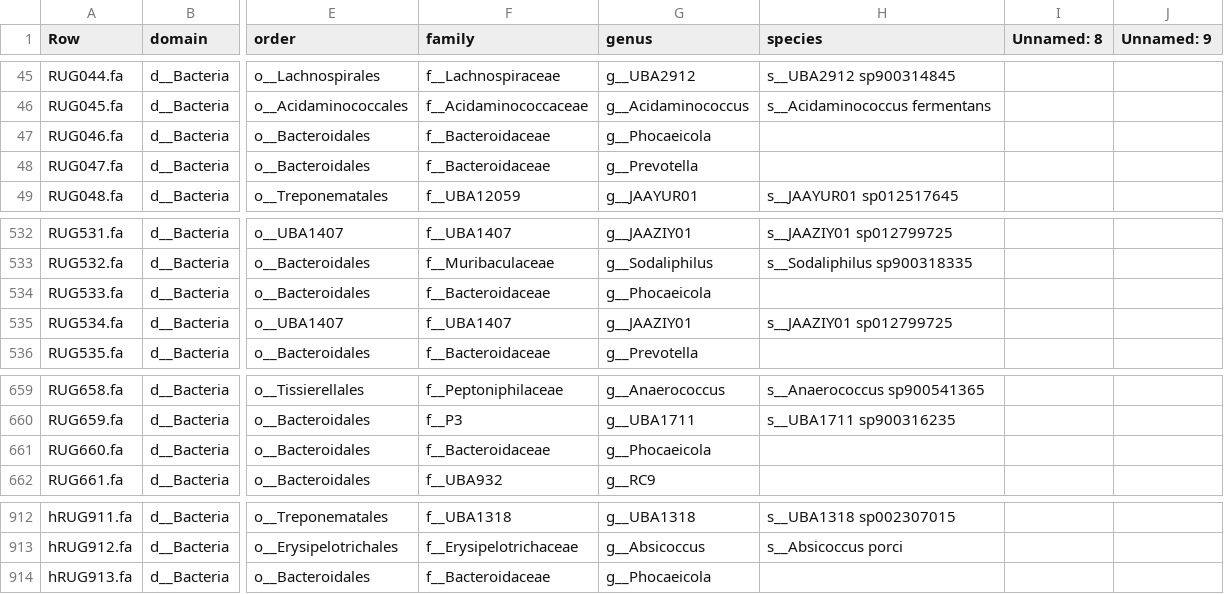
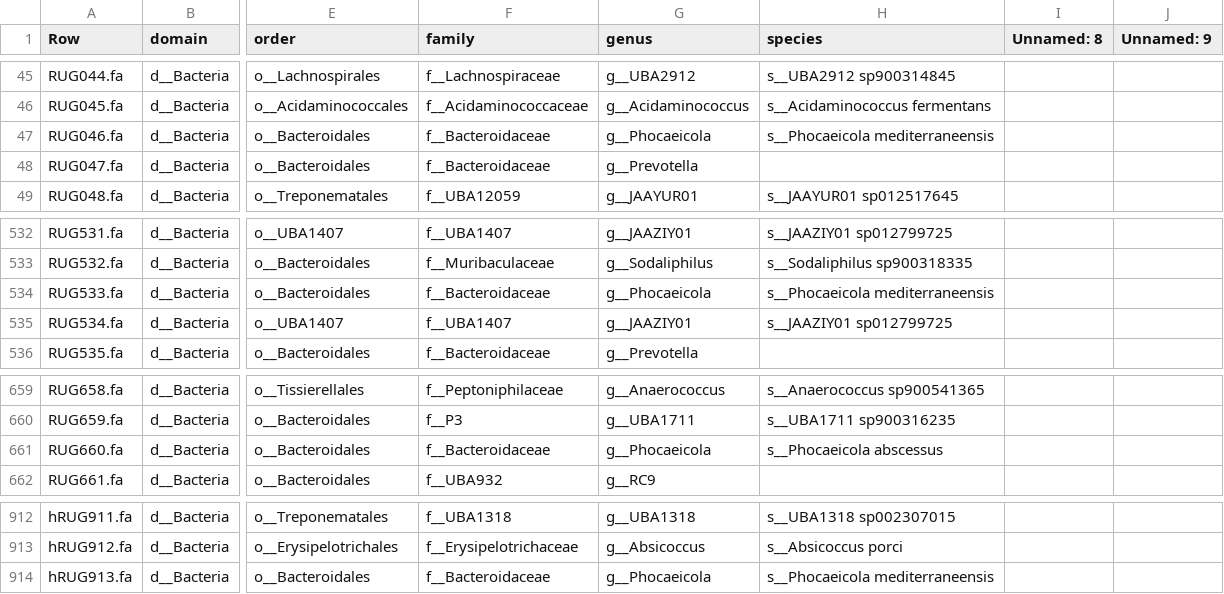
Before and after one commit to wxli0/MT-MAG, a CSV file: outputs-r202/MLDSP-prediction-full-path.csv, drawn as a sheet; only a part is shown, gaps mark what is left out; the diff names each change by its address in the sheet, - before the commit and + after, or states it on an @@ line.

Commit message:
updated outputs

```diff
--- a/outputs-r202/MLDSP-prediction-full-path.csv
+++ b/outputs-r202/MLDSP-prediction-full-path.csv
-H47 (species): (empty)
+H47 (species): s__Phocaeicola mediterraneensis
-H534 (species): (empty)
+H534 (species): s__Phocaeicola mediterraneensis
-H661 (species): (empty)
+H661 (species): s__Phocaeicola abscessus
-H914 (species): (empty)
+H914 (species): s__Phocaeicola mediterraneensis
```
Also changed, not shown: 1 other file.
